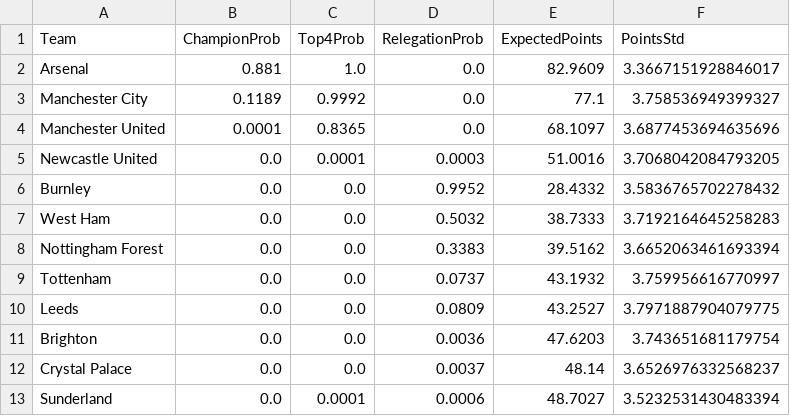
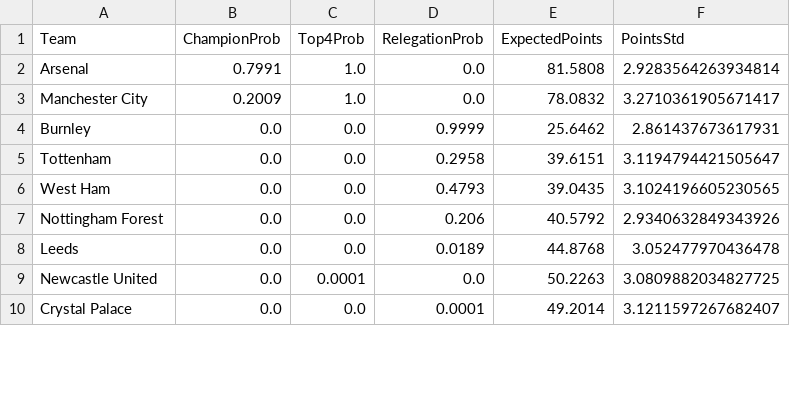
Before and after one commit to limitless235/Premier-League-Predictor, a CSV file: results/simulation_results.csv, drawn as a sheet; only a part is shown; the diff covers the shown part only.

```diff
--- a/results/simulation_results.csv
+++ b/results/simulation_results.csv
@@ -1,13 +1,10 @@
 Team,ChampionProb,Top4Prob,RelegationProb,ExpectedPoints,PointsStd
-Arsenal,0.881,1.0,0.0,82.9609,3.3667151928846017
-Manchester City,0.1189,0.9992,0.0,77.1,3.758536949399327
-Manchester United,0.0001,0.8365,0.0,68.1097,3.6877453694635696
-Newcastle United,0.0,0.0001,0.0003,51.0016,3.7068042084793205
-Burnley,0.0,0.0,0.9952,28.4332,3.5836765702278432
-West Ham,0.0,0.0,0.5032,38.7333,3.7192164645258283
-Nottingham Forest,0.0,0.0,0.3383,39.5162,3.6652063461693394
-Tottenham,0.0,0.0,0.0737,43.1932,3.759956616770997
-Leeds,0.0,0.0,0.0809,43.2527,3.7971887904079775
-Brighton,0.0,0.0,0.0036,47.6203,3.743651681179754
-Crystal Palace,0.0,0.0,0.0037,48.14,3.6526976332568237
-Sunderland,0.0,0.0001,0.0006,48.7027,3.5232531430483394
+Arsenal,0.7991,1.0,0.0,81.5808,2.9283564263934814
+Manchester City,0.2009,1.0,0.0,78.0832,3.2710361905671417
+Burnley,0.0,0.0,0.9999,25.6462,2.861437673617931
+Tottenham,0.0,0.0,0.2958,39.6151,3.1194794421505647
+West Ham,0.0,0.0,0.4793,39.0435,3.1024196605230565
+Nottingham Forest,0.0,0.0,0.206,40.5792,2.9340632849343926
+Leeds,0.0,0.0,0.0189,44.8768,3.052477970436478
+Newcastle United,0.0,0.0001,0.0,50.2263,3.0809882034827725
+Crystal Palace,0.0,0.0,0.0001,49.2014,3.1211597267682407
```
Also changed, not shown: 4 added rows, 1 removed row and 23 edited cells elsewhere in this file, results/relegation_details.csv, results/top4_details.csv, 1 other file.
